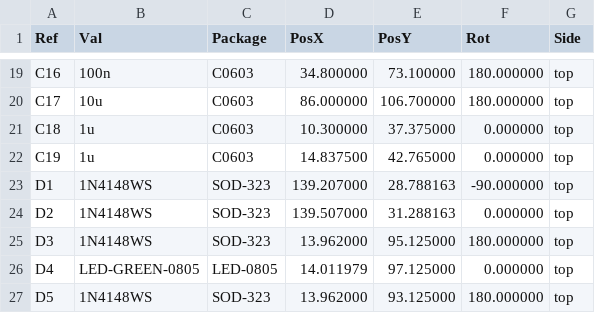
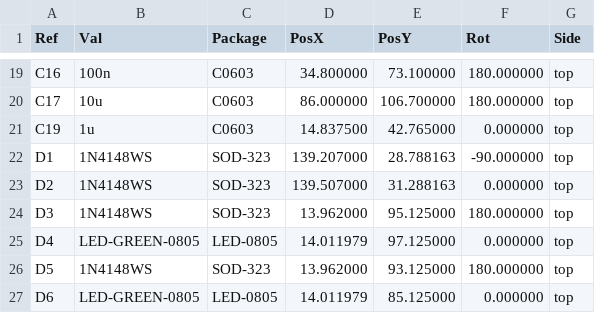
Before and after one commit to greenenergyperuwifi/hellen121vag, a CSV file: gerber/hellen121vag-all-pos.csv, drawn as a sheet; only a part is shown, gaps mark what is left out; the shorter side is filled out with more unchanged rows; the diff names each change by its address in the sheet, - before the commit and + after, or states it on an @@ line.

```diff
--- a/gerber/hellen121vag-all-pos.csv
+++ b/gerber/hellen121vag-all-pos.csv
-row 21: C18 | 1u | C0603 | 10.300000 | 37.375000 | 0.000000 | top
```
Also changed, not shown: 12 other files.
